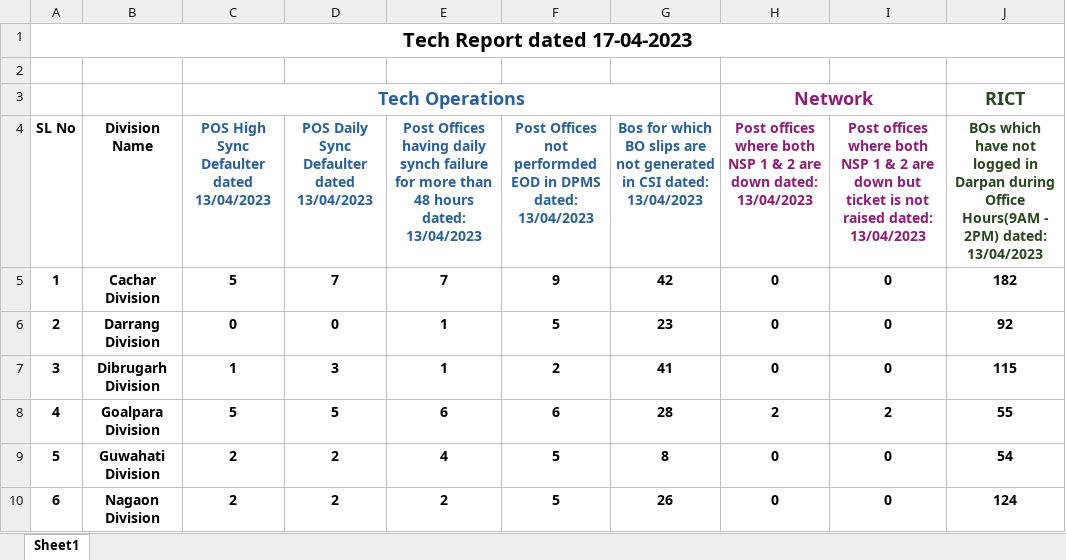
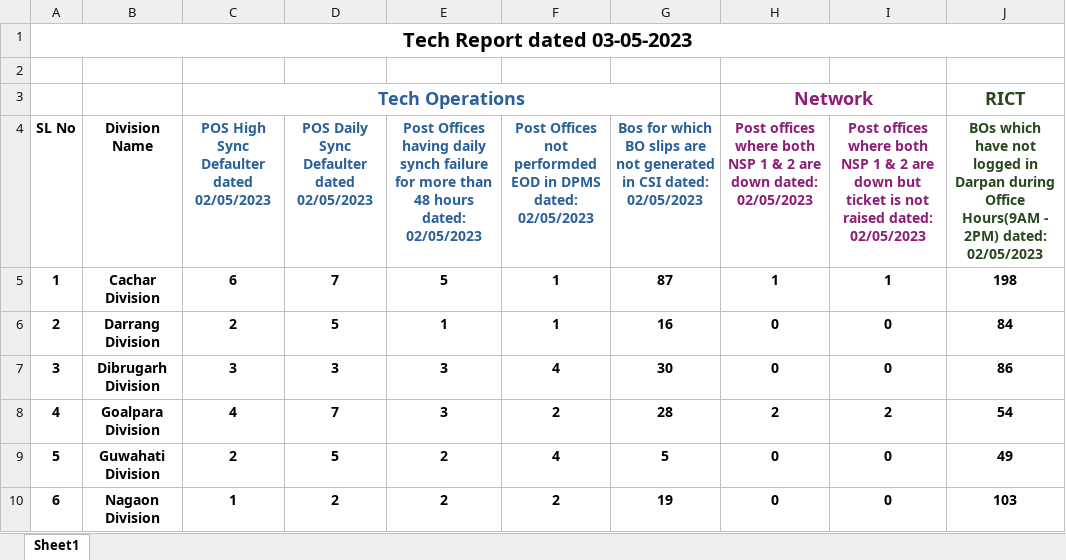
Before and after one commit to tek2991/the_daily_report, an Excel workbook: Reports/Format.xlsx, sheet Sheet1, drawn as a sheet; only a part is shown; values as stored, in another font and other column widths than the file's, no borders; conditional formats not drawn; the diff covers the shown part only; the diff names each change by its address in the sheet, - before the commit and + after, or states it on an @@ line.

```diff
--- a/Reports/Format.xlsx (sheet Sheet1)
+++ b/Reports/Format.xlsx (sheet Sheet1)
-A1 (SL No): Tech Report dated 17-04-2023
+A1 (SL No): Tech Report dated 03-05-2023
-C4: POS High Sync Defaulter dated 13/04/2023
+C4: POS High Sync Defaulter dated 02/05/2023
-D4: POS Daily Sync Defaulter dated 13/04/2023
+D4: POS Daily Sync Defaulter dated 02/05/2023
-E4: …hours dated: 13/04/2023
+E4: …hours dated: 02/05/2023
-F4: …DPMS dated: 13/04/2023
+F4: …DPMS dated: 02/05/2023
-G4: …CSI dated: 13/04/2023
+G4: …CSI dated: 02/05/2023
-H4: …down dated: 13/04/2023
+H4: …down dated: 02/05/2023
-I4: …raised dated: 13/04/2023
+I4: …raised dated: 02/05/2023
-J4: …2PM) dated: 13/04/2023
+J4: …2PM) dated: 02/05/2023
-C5: 5
+C5: 6
-E5: 7
+E5: 5
-F5: 9
+F5: 1
-G5: 42
+G5: 87
-H5: 0
+H5: 1
-I5: 0
+I5: 1
-J5: 182
+J5: 198
-C6: 0
+C6: 2
-D6: 0
+D6: 5
-F6: 5
+F6: 1
-G6: 23
+G6: 16
-J6: 92
+J6: 84
-C7: 1
+C7: 3
-E7: 1
+E7: 3
-F7: 2
+F7: 4
-G7: 41
+G7: 30
-J7: 115
+J7: 86
-C8: 5
+C8: 4
-D8: 5
+D8: 7
-E8: 6
+E8: 3
-F8: 6
+F8: 2
-J8: 55
+J8: 54
-D9: 2
+D9: 5
-E9: 4
+E9: 2
-F9: 5
+F9: 4
-G9: 8
+G9: 5
-J9: 54
+J9: 49
-C10: 2
+C10: 1
-F10: 5
+F10: 2
-G10: 26
+G10: 19
-J10: 124
+J10: 103
```
Also changed, not shown: 1 added row, 1 removed row and 16 edited cells elsewhere in this sheet, 15 other files.
